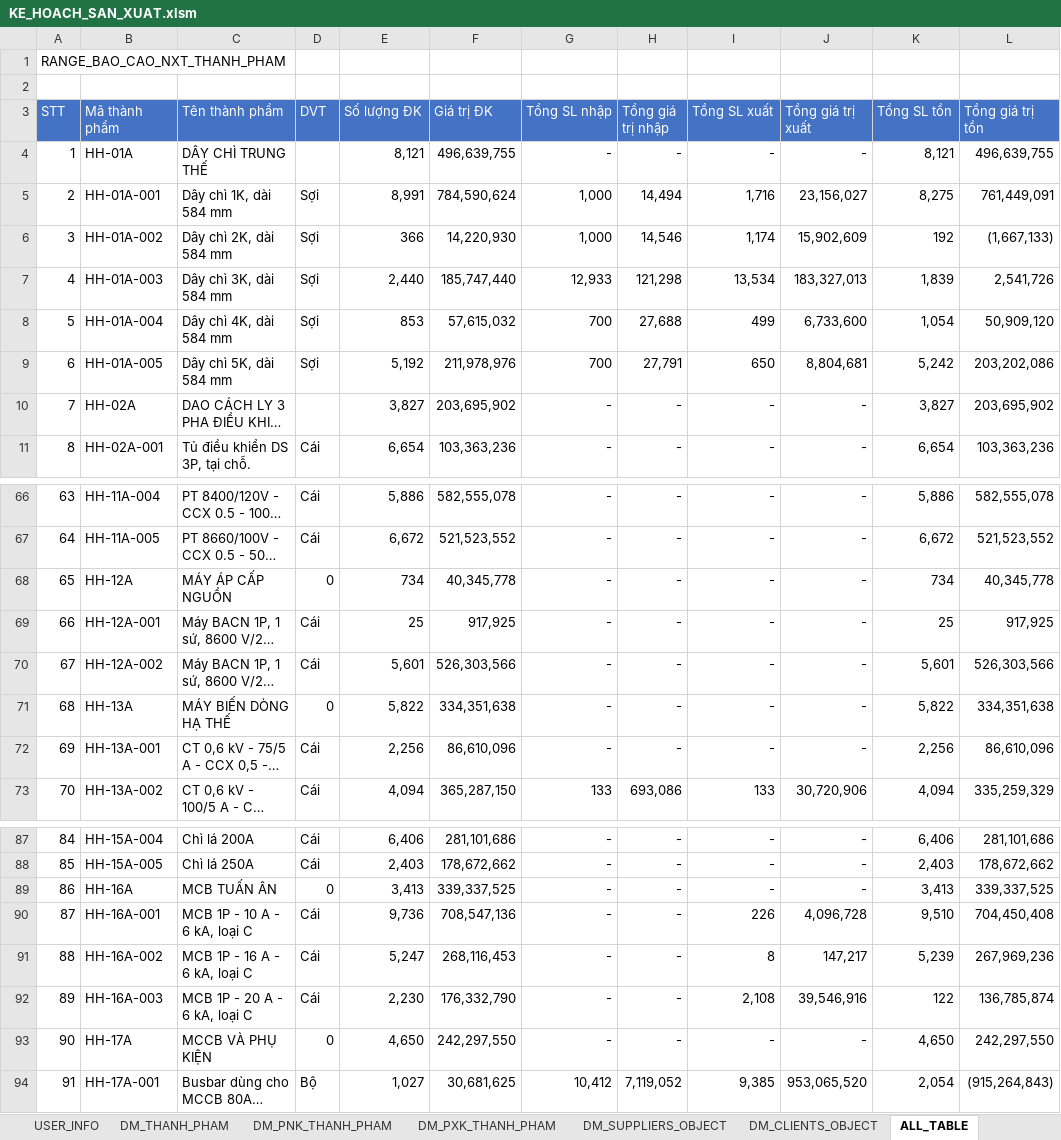
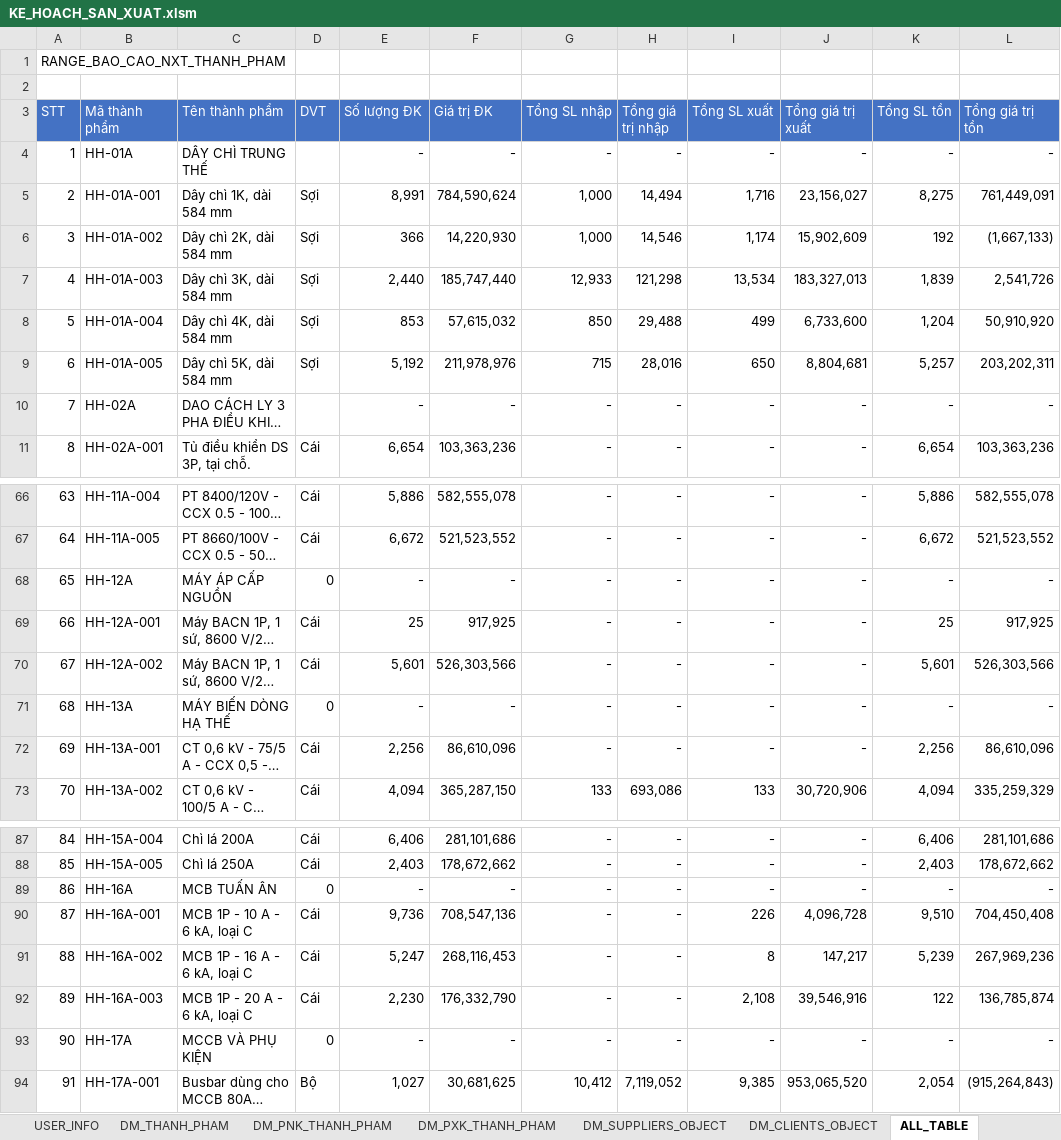
Before and after one commit to NGUYEN-LONG-BS/VBA_MINI_PROJECTS, an Excel workbook: VB05_QUAN_LY_KHO/KE_HOACH_SAN_XUAT.xlsm, sheet ALL_TABLE, drawn as a sheet; only a part is shown, gaps mark what is left out; long unchanged cells end in …; values as stored, in another font and other column widths than the file's, no borders; the diff covers the shown part only; the diff names each change by its address in the sheet, - before the commit and + after, or states it on an @@ line.

```diff
--- a/VB05_QUAN_LY_KHO/KE_HOACH_SAN_XUAT.xlsm (sheet ALL_TABLE)
+++ b/VB05_QUAN_LY_KHO/KE_HOACH_SAN_XUAT.xlsm (sheet ALL_TABLE)
-E4 (Số lượng ĐK): 8,121
+E4 (Số lượng ĐK): -
-F4 (Giá trị ĐK): 496,639,755
+F4 (Giá trị ĐK): -
-K4 (Tổng SL tồn): 8,121
+K4 (Tổng SL tồn): -
-L4 (Tổng giá trị tồn): 496,639,755
+L4 (Tổng giá trị tồn): -
-G8 (Tổng SL nhập): 700
+G8 (Tổng SL nhập): 850
-H8 (Tổng giá trị nhập): 27,688
+H8 (Tổng giá trị nhập): 29,488
-K8 (Tổng SL tồn): 1,054
+K8 (Tổng SL tồn): 1,204
-L8 (Tổng giá trị tồn): 50,909,120
+L8 (Tổng giá trị tồn): 50,910,920
-G9 (Tổng SL nhập): 700
+G9 (Tổng SL nhập): 715
-H9 (Tổng giá trị nhập): 27,791
+H9 (Tổng giá trị nhập): 28,016
-K9 (Tổng SL tồn): 5,242
+K9 (Tổng SL tồn): 5,257
-L9 (Tổng giá trị tồn): 203,202,086
+L9 (Tổng giá trị tồn): 203,202,311
-E10 (Số lượng ĐK): 3,827
+E10 (Số lượng ĐK): -
-F10 (Giá trị ĐK): 203,695,902
+F10 (Giá trị ĐK): -
-K10 (Tổng SL tồn): 3,827
+K10 (Tổng SL tồn): -
-L10 (Tổng giá trị tồn): 203,695,902
+L10 (Tổng giá trị tồn): -
-E68 (Số lượng ĐK): 734
+E68 (Số lượng ĐK): -
-F68 (Giá trị ĐK): 40,345,778
+F68 (Giá trị ĐK): -
-K68 (Tổng SL tồn): 734
+K68 (Tổng SL tồn): -
-L68 (Tổng giá trị tồn): 40,345,778
+L68 (Tổng giá trị tồn): -
-E71 (Số lượng ĐK): 5,822
+E71 (Số lượng ĐK): -
-F71 (Giá trị ĐK): 334,351,638
+F71 (Giá trị ĐK): -
-K71 (Tổng SL tồn): 5,822
+K71 (Tổng SL tồn): -
-L71 (Tổng giá trị tồn): 334,351,638
+L71 (Tổng giá trị tồn): -
-E89 (Số lượng ĐK): 3,413
+E89 (Số lượng ĐK): -
-F89 (Giá trị ĐK): 339,337,525
+F89 (Giá trị ĐK): -
-K89 (Tổng SL tồn): 3,413
+K89 (Tổng SL tồn): -
-L89 (Tổng giá trị tồn): 339,337,525
+L89 (Tổng giá trị tồn): -
-E93 (Số lượng ĐK): 4,650
+E93 (Số lượng ĐK): -
-F93 (Giá trị ĐK): 242,297,550
+F93 (Giá trị ĐK): -
-K93 (Tổng SL tồn): 4,650
+K93 (Tổng SL tồn): -
-L93 (Tổng giá trị tồn): 242,297,550
+L93 (Tổng giá trị tồn): -
```
Also changed, not shown: 168 edited cells elsewhere in this sheet, VB06_BULK_IMPORTING_T_SQL_QUERIES/DATABASE_IMPORTING.xlsm, 1 other file.
